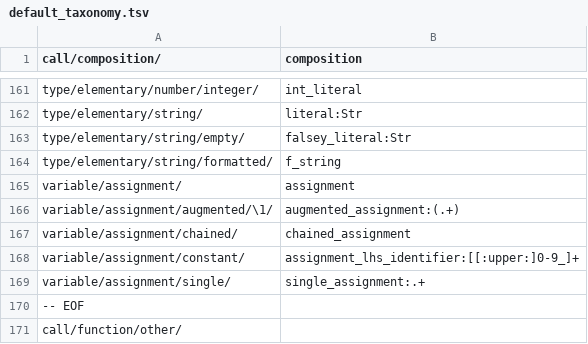
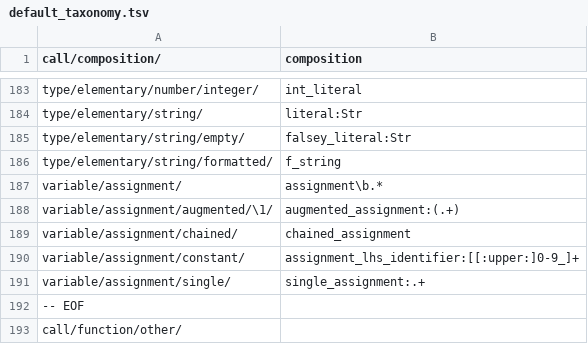
Before and after one commit to laowantong/paroxython, a TSV file: taxonomies/default_taxonomy.tsv, drawn as a sheet; only a part is shown, gaps mark what is left out; the diff covers the shown part only.

```diff
--- a/taxonomies/default_taxonomy.tsv
+++ b/taxonomies/default_taxonomy.tsv
@@ -164,3 +186,3 @@ type/elementary/string/empty/	falsey_literal:Str
 type/elementary/string/formatted/	f_string
-variable/assignment/	assignment
+variable/assignment/	assignment\b.*
 variable/assignment/augmented/\1/	augmented_assignment:(.+)
```
Also changed, not shown: 22 added rows and 4 edited cells elsewhere in this file, 8 other files.
